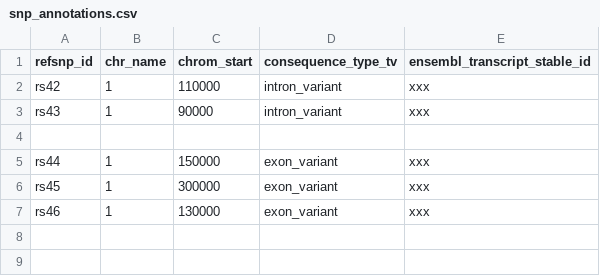
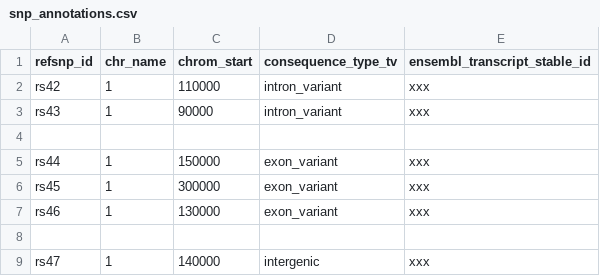
Before and after one commit to kpj/GeneticRiskAndTADs, a CSV file: test_case/data/snp_annotations.csv, drawn as a sheet.

Commit message:
Add artificial intergenic SNP to test case to prevent crash

```diff
--- a/test_case/data/snp_annotations.csv
+++ b/test_case/data/snp_annotations.csv
@@ -7 +7,3 @@ rs45,1,300000,exon_variant,xxx
 rs46,1,130000,exon_variant,xxx
+
+rs47,1,140000,intergenic,xxx
```
Also changed, not shown: test_case/data/dummy_gwas_catalog.tsv.
